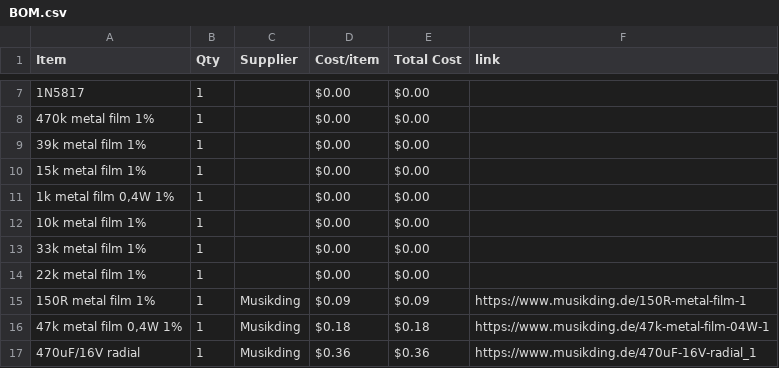
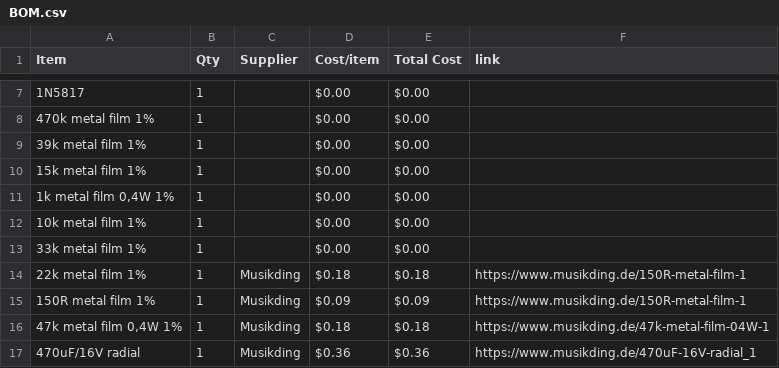
Before and after one commit to ganqrr-crypto/Custom-Guitar-Pedal, a CSV file: BOM.csv, drawn as a sheet; only a part is shown, gaps mark what is left out; the diff names each change by its address in the sheet, - before the commit and + after, or states it on an @@ line.

Commit message:
Sync Electric guitar pedal from Half Life

```diff
--- a/BOM.csv
+++ b/BOM.csv
-C14 (Supplier): (empty)
+C14 (Supplier): Musikding
-D14 (Cost/item): $0.00
+D14 (Cost/item): $0.18
-E14 (Total Cost): $0.00
+E14 (Total Cost): $0.18
-F14 (link): (empty)
+F14 (link): https://www.musikding.de/150R-metal-film-1
```
